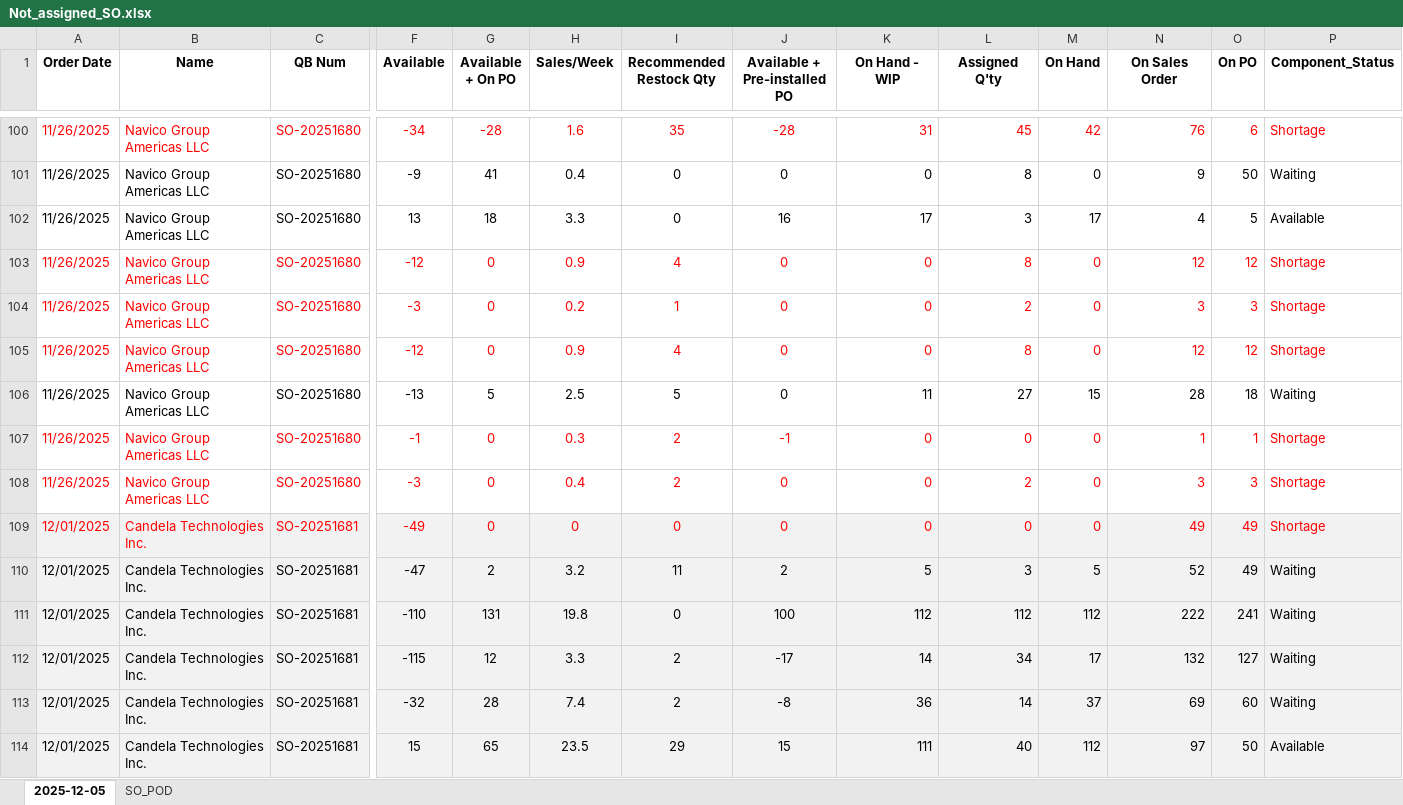
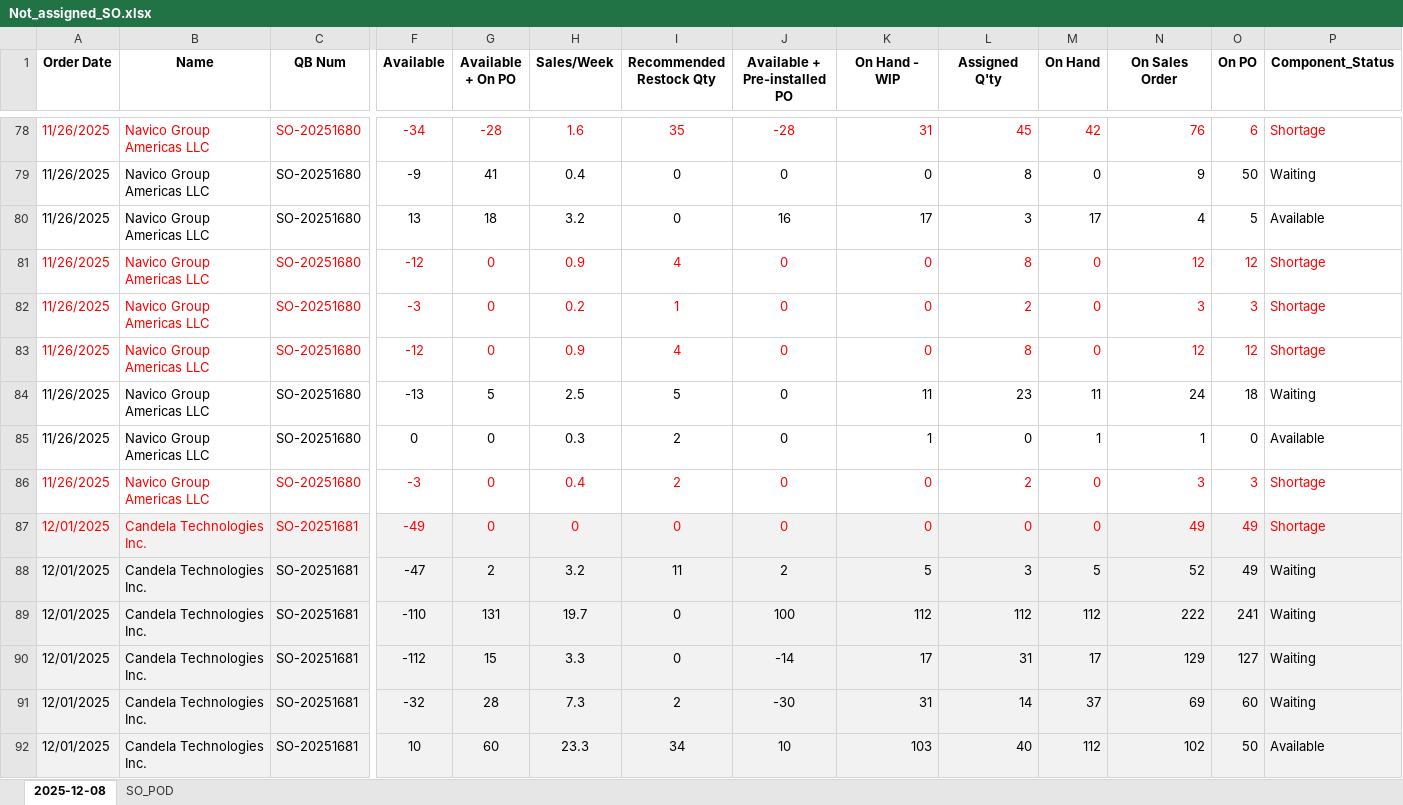
Before and after one commit to playoung2818/ERP_System, an Excel workbook: Not_assigned_SO.xlsx, sheet 2025-12-08, drawn as a sheet; only a part is shown, gaps mark what is left out; values as stored, in another font and other column widths than the file's, no borders; addresses are those after the commit; the diff covers the shown part only; the diff names each change by its address in the sheet, - before the commit and + after, or states it on an @@ line.

```diff
--- a/Not_assigned_SO.xlsx (sheet 2025-12-08)
+++ b/Not_assigned_SO.xlsx (sheet 2025-12-08)
-sheet tab: 2025-12-05
+sheet tab: 2025-12-08
-H80 (Sales/Week): 3.3
+H80 (Sales/Week): 3.2
-L84 (Assigned Q'ty): 27
+L84 (Assigned Q'ty): 23
-M84 (On Hand): 15
+M84 (On Hand): 11
-N84 (On Sales Order): 28
+N84 (On Sales Order): 24
-A85:P85 text colour: #FF0000
+A85:P85 text colour: black
-F85 (Available): -1
+F85 (Available): 0
-J85 (Available + Pre-installed PO): -1
+J85 (Available + Pre-installed PO): 0
-K85 (On Hand - WIP): 0
+K85 (On Hand - WIP): 1
-M85 (On Hand): 0
+M85 (On Hand): 1
-O85 (On PO): 1
+O85 (On PO): 0
-P85 (Component_Status): Shortage
+P85 (Component_Status): Available
-H89 (Sales/Week): 19.8
+H89 (Sales/Week): 19.7
-F90 (Available): -115
+F90 (Available): -112
-G90 (Available + On PO): 12
+G90 (Available + On PO): 15
-I90 (Recommended Restock Qty): 2
+I90 (Recommended Restock Qty): 0
-J90 (Available + Pre-installed PO): -17
+J90 (Available + Pre-installed PO): -14
-K90 (On Hand - WIP): 14
+K90 (On Hand - WIP): 17
-L90 (Assigned Q'ty): 34
+L90 (Assigned Q'ty): 31
-N90 (On Sales Order): 132
+N90 (On Sales Order): 129
-H91 (Sales/Week): 7.4
+H91 (Sales/Week): 7.3
-J91 (Available + Pre-installed PO): -8
+J91 (Available + Pre-installed PO): -30
-K91 (On Hand - WIP): 36
+K91 (On Hand - WIP): 31
-F92 (Available): 15
+F92 (Available): 10
-G92 (Available + On PO): 65
+G92 (Available + On PO): 60
-H92 (Sales/Week): 23.5
+H92 (Sales/Week): 23.3
-I92 (Recommended Restock Qty): 29
+I92 (Recommended Restock Qty): 34
-J92 (Available + Pre-installed PO): 15
+J92 (Available + Pre-installed PO): 10
-K92 (On Hand - WIP): 111
+K92 (On Hand - WIP): 103
-N92 (On Sales Order): 97
+N92 (On Sales Order): 102
```
Also changed, not shown: 23 added rows, 26 removed rows, 307 edited cells and cell formats elsewhere in this sheet, 3 other files.
